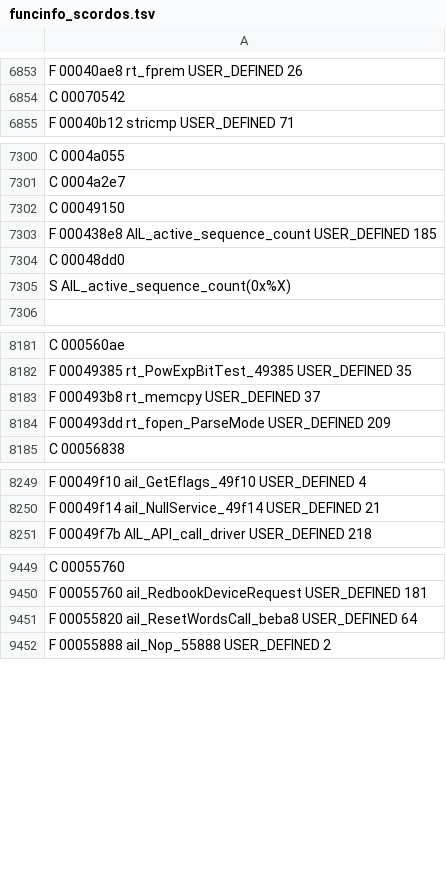
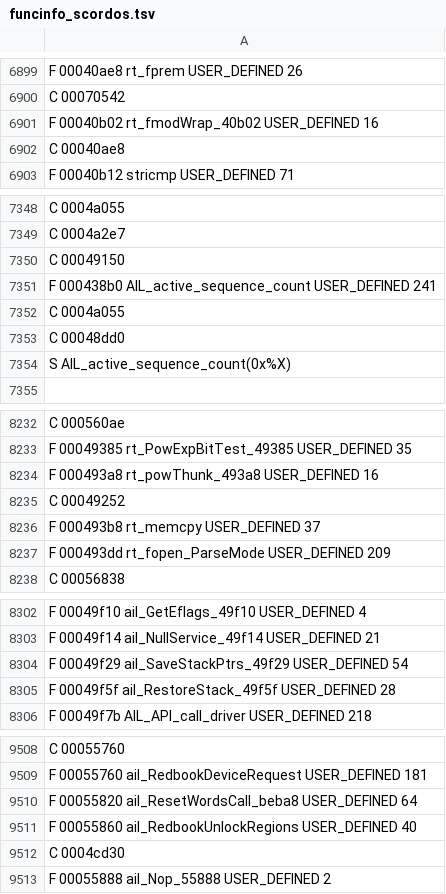
Before and after one commit to indieindie7/scorcher-decomp, a TSV file: ghidra/funcinfo_scordos.tsv, drawn as a sheet; only a part is shown, gaps mark what is left out; the diff covers the shown part only.

```diff
--- a/ghidra/funcinfo_scordos.tsv
+++ b/ghidra/funcinfo_scordos.tsv
@@ -6854,2 +6900,4 @@ F 00040ae8 rt_fprem USER_DEFINED 26
 C 00070542
+F 00040b02 rt_fmodWrap_40b02 USER_DEFINED 16
+C 00040ae8
 F 00040b12 stricmp USER_DEFINED 71
@@ -7302,3 +7350,4 @@ C 0004a2e7
 C 00049150
-F 000438e8 AIL_active_sequence_count USER_DEFINED 185
+F 000438b0 AIL_active_sequence_count USER_DEFINED 241
+C 0004a055
 C 00048dd0
@@ -8182,2 +8233,4 @@ C 000560ae
 F 00049385 rt_PowExpBitTest_49385 USER_DEFINED 35
+F 000493a8 rt_powThunk_493a8 USER_DEFINED 16
+C 00049252
 F 000493b8 rt_memcpy USER_DEFINED 37
@@ -8250,2 +8303,4 @@ F 00049f10 ail_GetEflags_49f10 USER_DEFINED 4
 F 00049f14 ail_NullService_49f14 USER_DEFINED 21
+F 00049f29 ail_SaveStackPtrs_49f29 USER_DEFINED 54
+F 00049f5f ail_RestoreStack_49f5f USER_DEFINED 28
 F 00049f7b AIL_API_call_driver USER_DEFINED 218
@@ -9451,2 +9510,4 @@ F 00055760 ail_RedbookDeviceRequest USER_DEFINED 181
 F 00055820 ail_ResetWordsCall_beba8 USER_DEFINED 64
+F 00055860 ail_RedbookUnlockRegions USER_DEFINED 40
+C 0004cd30
 F 00055888 ail_Nop_55888 USER_DEFINED 2
```
Also changed, not shown: 73 added rows and 10 edited cells elsewhere in this file, ghidra/funcinfo_LORT.tsv, 18 other files.
